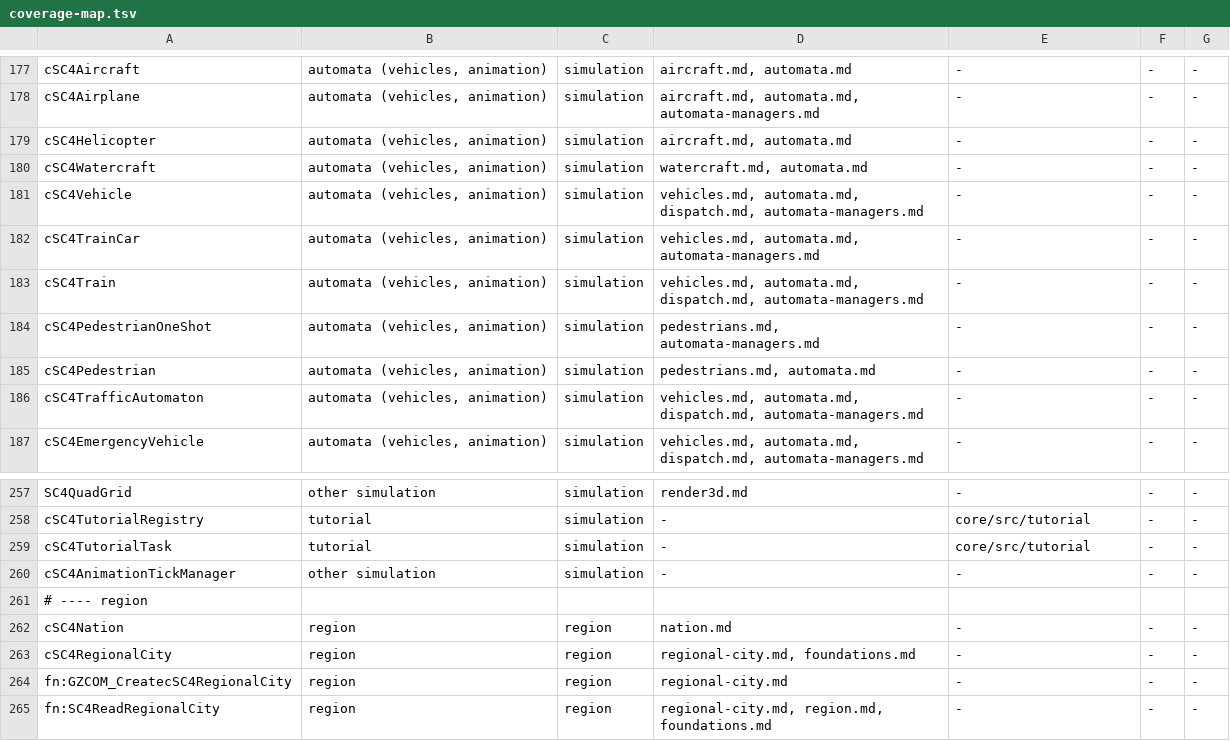
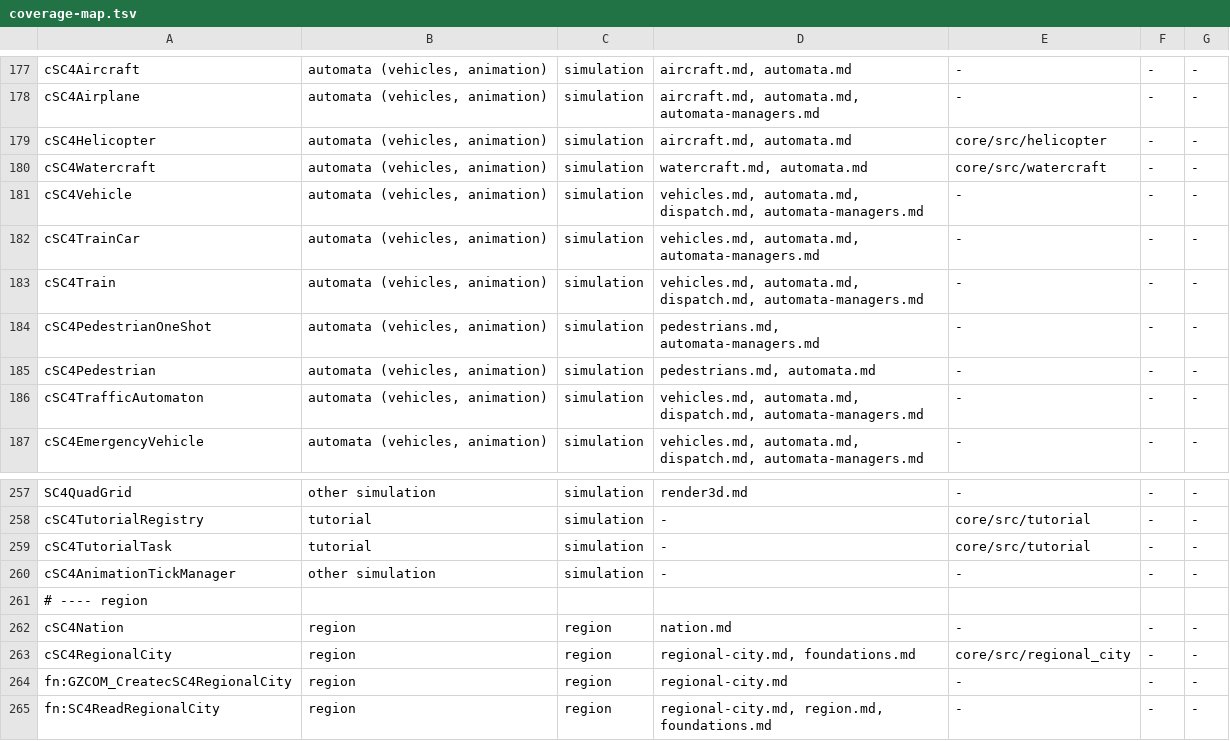
Before and after one commit to LucaSammartino/OpenSC4, a TSV file: tools/coverage-map.tsv, drawn as a sheet; only a part is shown, gaps mark what is left out.

```diff
--- a/tools/coverage-map.tsv
+++ b/tools/coverage-map.tsv
@@ -178,4 +178,4 @@ cSC4Aircraft	automata (vehicles, animation)	simulation	aircraft.md, automata.md
 cSC4Airplane	automata (vehicles, animation)	simulation	aircraft.md, automata.md, automata-managers.md	-	-	-
-cSC4Helicopter	automata (vehicles, animation)	simulation	aircraft.md, automata.md	-	-	-
-cSC4Watercraft	automata (vehicles, animation)	simulation	watercraft.md, automata.md	-	-	-
+cSC4Helicopter	automata (vehicles, animation)	simulation	aircraft.md, automata.md	core/src/helicopter	-	-
+cSC4Watercraft	automata (vehicles, animation)	simulation	watercraft.md, automata.md	core/src/watercraft	-	-
 cSC4Vehicle	automata (vehicles, animation)	simulation	vehicles.md, automata.md, dispatch.md, automata-managers.md	-	-	-
@@ -262,3 +262,3 @@ cSC4AnimationTickManager	other simulation	simulation	-	-	-	-
 cSC4Nation	region	region	nation.md	-	-	-
-cSC4RegionalCity	region	region	regional-city.md, foundations.md	-	-	-
+cSC4RegionalCity	region	region	regional-city.md, foundations.md	core/src/regional_city	-	-
 fn:GZCOM_CreatecSC4RegionalCity	region	region	regional-city.md	-	-	-
```
Also changed, not shown: 2 other files.
